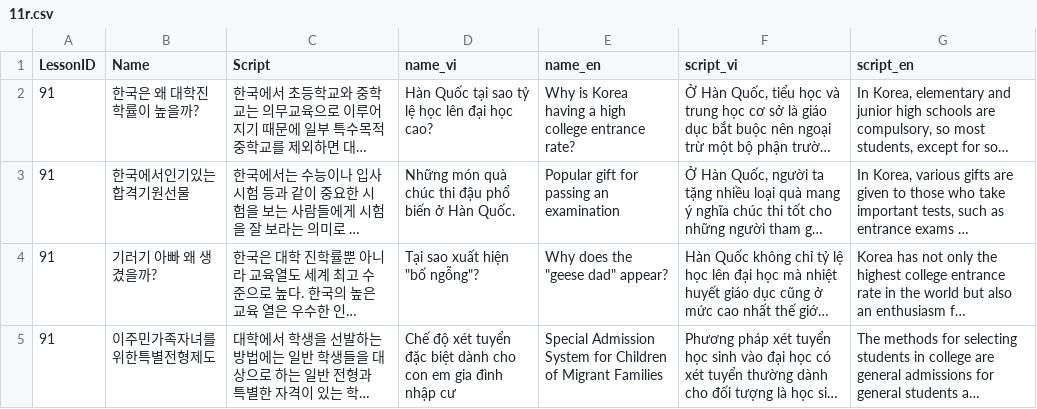
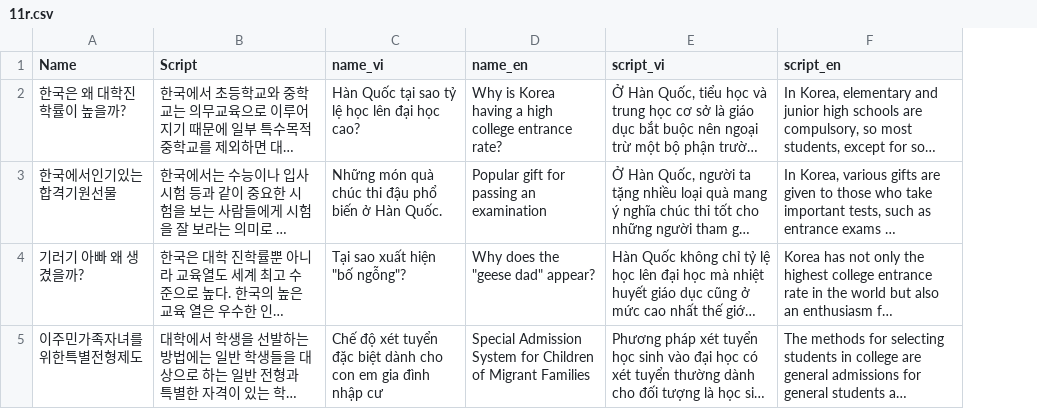
Before and after one commit to tuanback/easykiip, a CSV file: Database/CSV/CSVFiles/5/11r.csv, drawn as a sheet; long unchanged cells end in …; the diff names each change by its address in the sheet, - before the commit and + after, or states it on an @@ line.

```diff
--- a/Database/CSV/CSVFiles/5/11r.csv
+++ b/Database/CSV/CSVFiles/5/11r.csv
-column A (LessonID), rows 2-5: all 91
```
Also changed, not shown: Database/CSV/CSVFiles/5/10r.csv, Database/CSV/CSVFiles/5/12r.csv, 19 other files.
